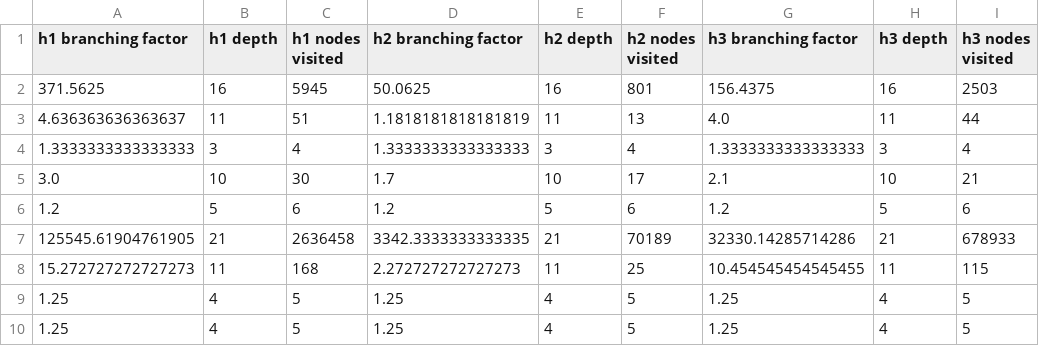
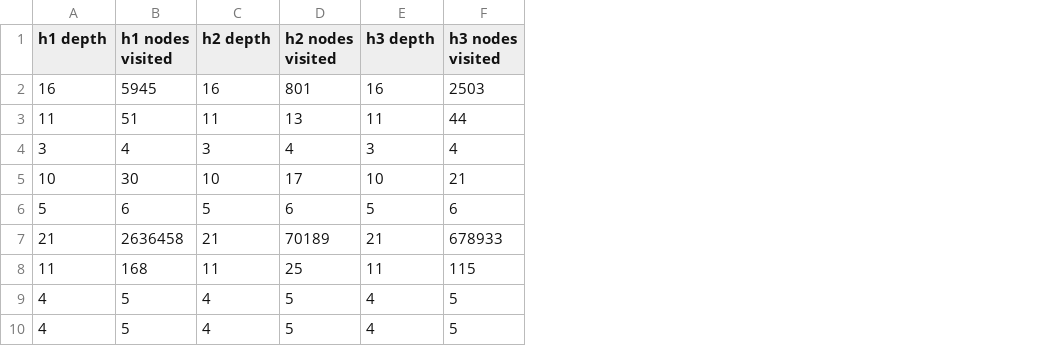
Before and after one commit to lkbbad/CSC370-HW1, a CSV file: 3_heuristics.csv, drawn as a sheet; only a part is shown; the diff names each change by its address in the sheet, - before the commit and + after, or states it on an @@ line.

Commit message:
removed incorrect branching factor values from heuristics.csv

```diff
--- a/3_heuristics.csv
+++ b/3_heuristics.csv
-column A (h1 branching factor), rows 2-10: 371.5625 | 4.636363636363637 | 1.3333333333333333 | 3.0 | 1.2 | 125545.61904761905 | 15.272727272727273 | 1.25 | 1.25
-column D (h2 branching factor), rows 2-10: 50.0625 | 1.1818181818181819 | 1.3333333333333333 | 1.7 | 1.2 | 3342.3333333333335 | 2.272727272727273 | 1.25 | 1.25
-column G (h3 branching factor), rows 2-10: 156.4375 | 4.0 | 1.3333333333333333 | 2.1 | 1.2 | 32330.14285714286 | 10.454545454545455 | 1.25 | 1.25
```
Also changed, not shown: 1 other file.
